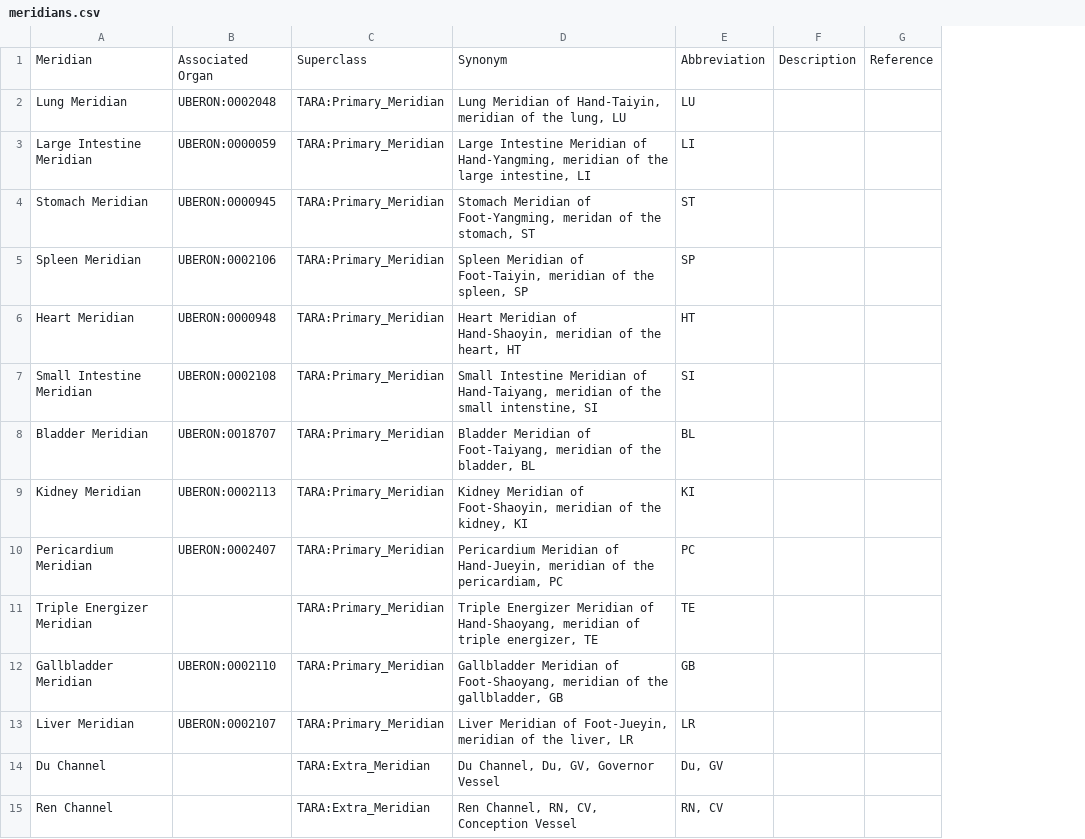
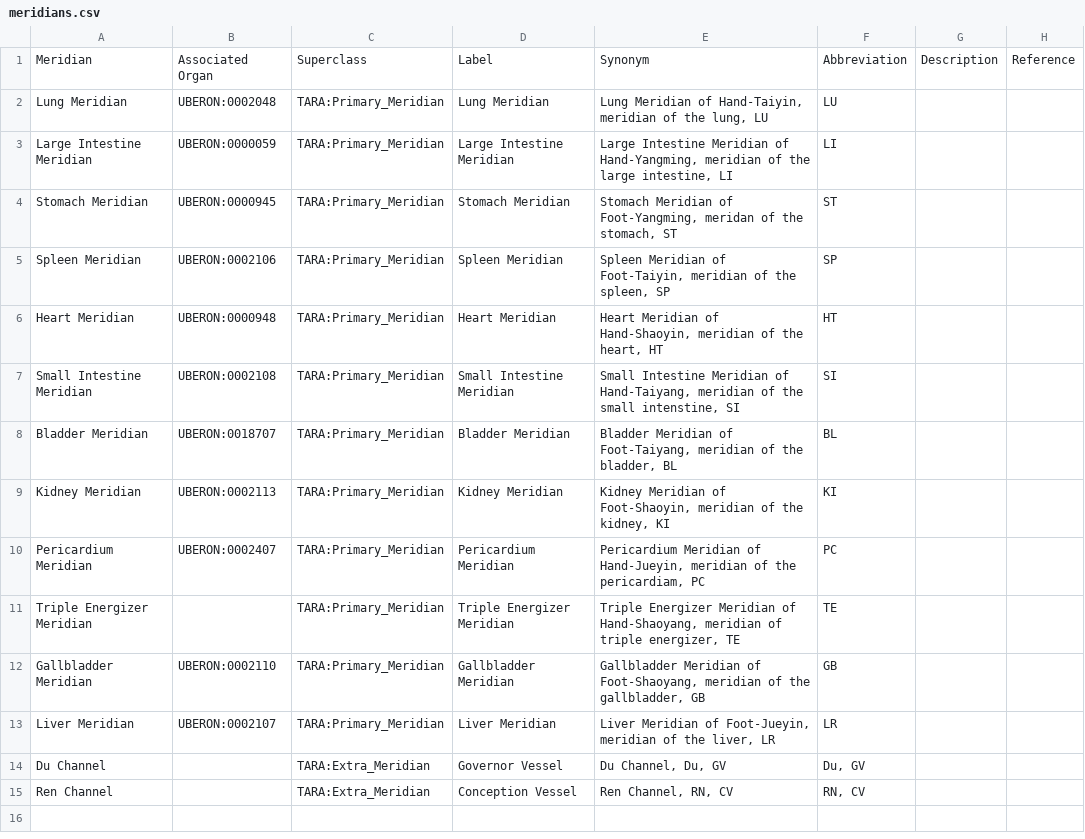
Before and after one commit to smtifahim/TARA-Ontology-Repository, a CSV file: csv-files/meridians.csv, drawn as a sheet; addresses are those after the commit; the diff names each change by its address in the sheet, - before the commit and + after, or states it on an @@ line.

```diff
--- a/csv-files/meridians.csv
+++ b/csv-files/meridians.csv
+column D, rows 1-15: Label | Lung Meridian | Large Intestine Meridian | Stomach Meridian | Spleen Meridian | Heart Meridian | Small Intestine Meridian | Bladder Meridian | Kidney Meridian | Pericardium Meridian | Triple Energizer Meridian | Gallbladder Meridian | Liver Meridian | Governor Vessel | Conception Vessel
-E14: Du Channel, Du, GV, Governor Vessel
+E14: Du Channel, Du, GV
-E15: Ren Channel, RN, CV, Conception Vessel
+E15: Ren Channel, RN, CV
```
Also changed, not shown: csv-files/acupoints-category.csv, csv-files/acupoints.csv, 2 other files.
